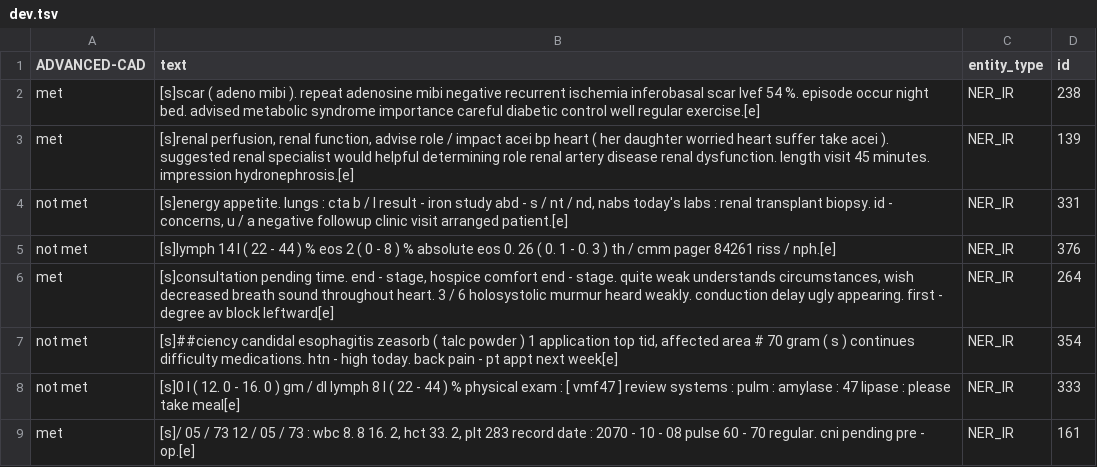
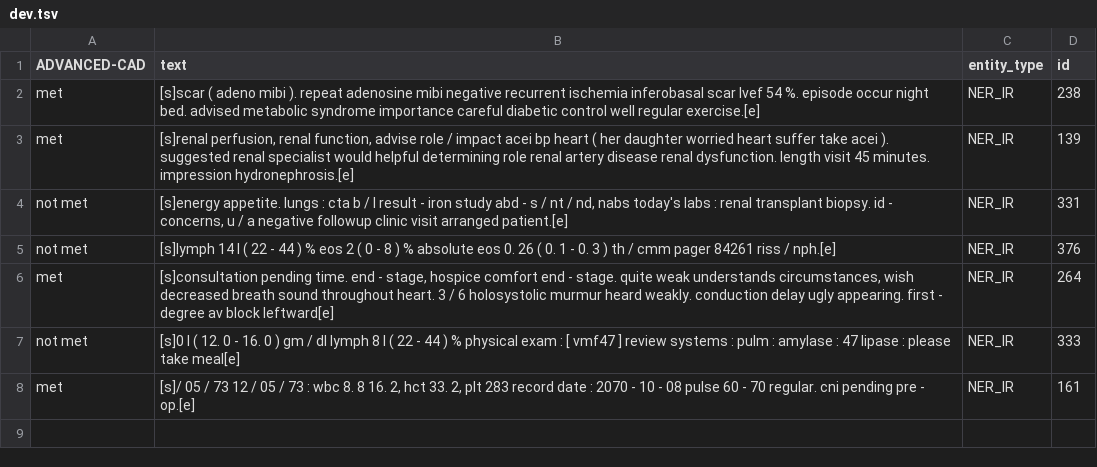
Before and after one commit to uf-hobi-informatics-lab/GatorTron-Prediction, a TSV file: sample_data/TA/dev.tsv, drawn as a sheet.

Commit message:
Update dev.tsv

```diff
--- a/sample_data/TA/dev.tsv
+++ b/sample_data/TA/dev.tsv
@@ -6,3 +6,2 @@ not met	[s]lymph 14 l ( 22 - 44 ) % eos 2 ( 0 - 8 ) % absolute eos 0. 26 ( 0. 1
 met	[s]consultation pending time. end - stage, hospice comfort end - stage. quite weak understands circumstances, wish decreased breath sound throughout heart. 3 / 6 holosystolic murmur heard weakly. conduction delay ugly appearing. first - degree av block leftward[e]	NER_IR	264
-not met	[s]##ciency candidal esophagitis zeasorb ( talc powder ) 1 application top tid, affected area # 70 gram ( s ) continues difficulty medications. htn - high today. back pain - pt appt next week[e]	NER_IR	354
 not met	[s]0 l ( 12. 0 - 16. 0 ) gm / dl lymph 8 l ( 22 - 44 ) % physical exam : [ vmf47 ] review systems : pulm : amylase : 47 lipase : please take meal[e]	NER_IR	333
```
